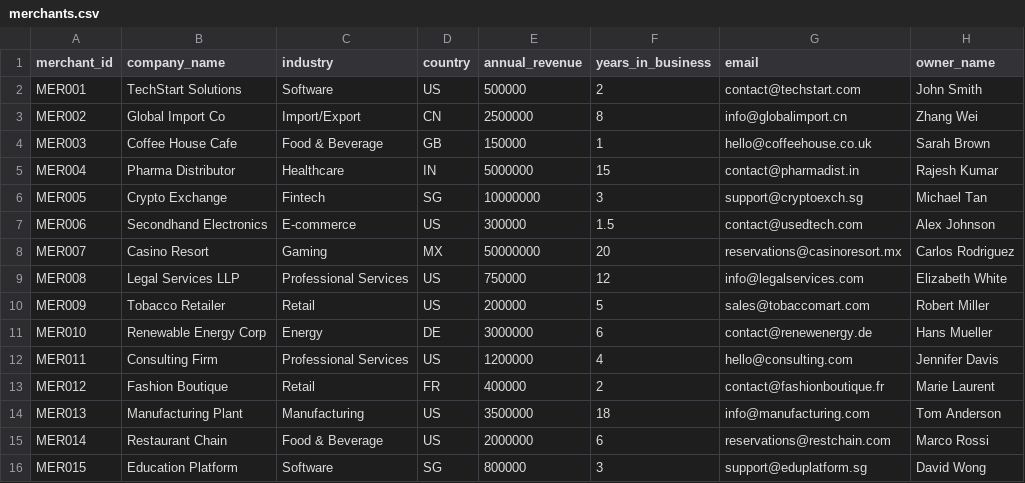
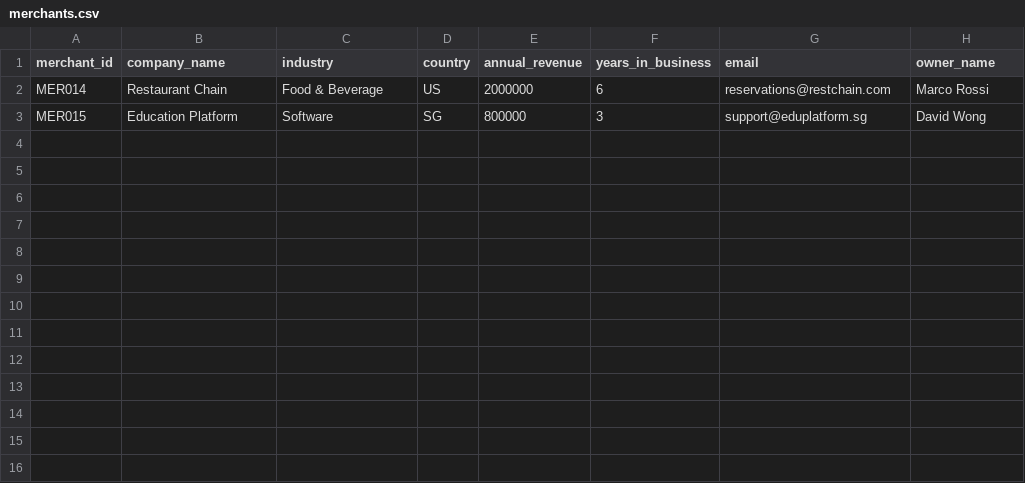
Before and after one commit to hirus203-code/merchant-onboarding-data, a CSV file: merchants.csv, drawn as a sheet.

Commit message:
Update merchants.csv

```diff
--- a/merchants.csv
+++ b/merchants.csv
@@ -1,15 +1,2 @@
 merchant_id,company_name,industry,country,annual_revenue,years_in_business,email,owner_name
-MER001,TechStart Solutions,Software,US,500000,2,contact@techstart.com,John Smith
-MER002,Global Import Co,Import/Export,CN,2500000,8,info@globalimport.cn,Zhang Wei
-MER003,Coffee House Cafe,Food & Beverage,GB,150000,1,hello@coffeehouse.co.uk,Sarah Brown
-MER004,Pharma Distributor,Healthcare,IN,5000000,15,contact@pharmadist.in,Rajesh Kumar
-MER005,Crypto Exchange,Fintech,SG,10000000,3,support@cryptoexch.sg,Michael Tan
-MER006,Secondhand Electronics,E-commerce,US,300000,1.5,contact@usedtech.com,Alex Johnson
-MER007,Casino Resort,Gaming,MX,50000000,20,reservations@casinoresort.mx,Carlos Rodriguez
-MER008,Legal Services LLP,Professional Services,US,750000,12,info@legalservices.com,Elizabeth White
-MER009,Tobacco Retailer,Retail,US,200000,5,sales@tobaccomart.com,Robert Miller
-MER010,Renewable Energy Corp,Energy,DE,3000000,6,contact@renewenergy.de,Hans Mueller
-MER011,Consulting Firm,Professional Services,US,1200000,4,hello@consulting.com,Jennifer Davis
-MER012,Fashion Boutique,Retail,FR,400000,2,contact@fashionboutique.fr,Marie Laurent
-MER013,Manufacturing Plant,Manufacturing,US,3500000,18,info@manufacturing.com,Tom Anderson
 MER014,Restaurant Chain,Food & Beverage,US,2000000,6,reservations@restchain.com,Marco Rossi
```
